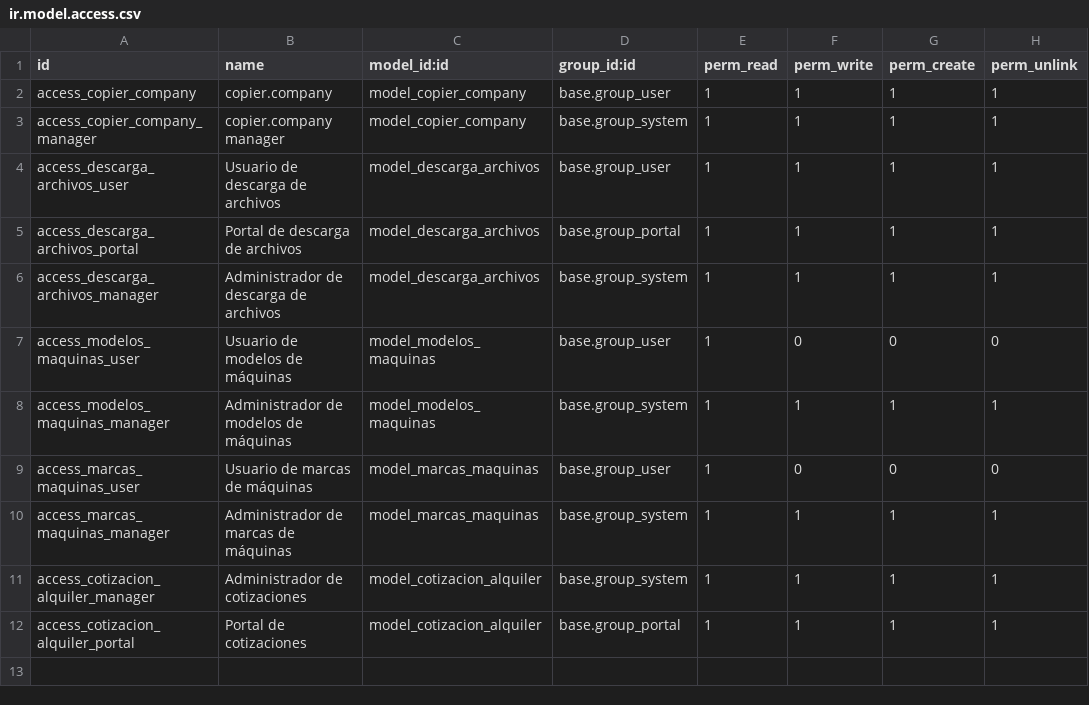
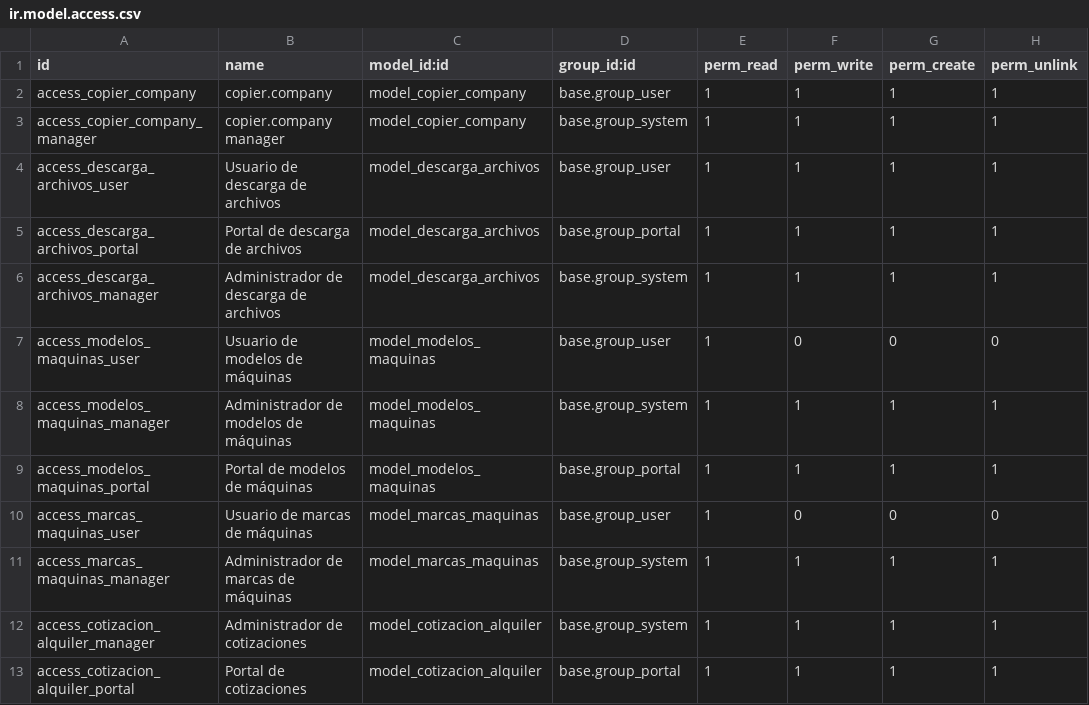
Before and after one commit to isidrovera/copier_company, a CSV file: security/ir.model.access.csv, drawn as a sheet.

Commit message:
..

```diff
--- a/security/ir.model.access.csv
+++ b/security/ir.model.access.csv
@@ -8,2 +8,3 @@ access_modelos_maquinas_user,Usuario de modelos de máquinas,model_modelos_maqui
 access_modelos_maquinas_manager,Administrador de modelos de máquinas,model_modelos_maquinas,base.group_system,1,1,1,1
+access_modelos_maquinas_portal,Portal de modelos de máquinas,model_modelos_maquinas,base.group_portal,1,1,1,1
 access_marcas_maquinas_user,Usuario de marcas de máquinas,model_marcas_maquinas,base.group_user,1,0,0,0
```
